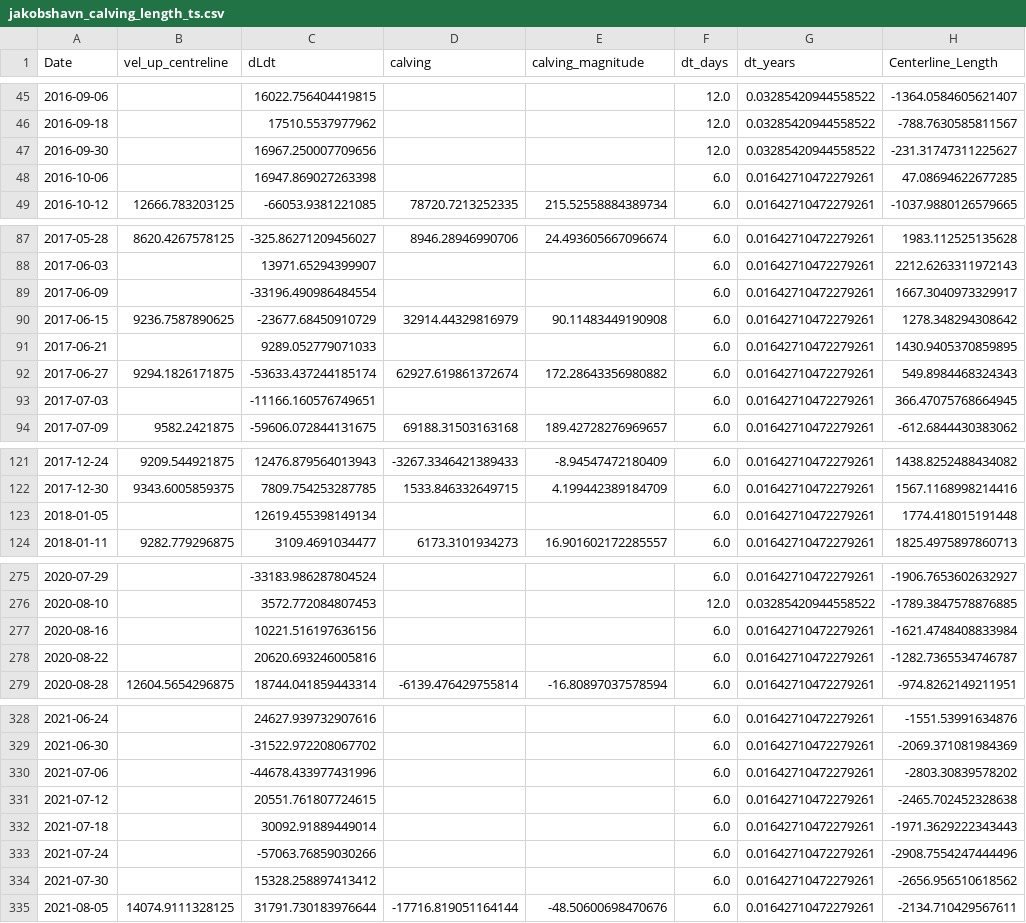
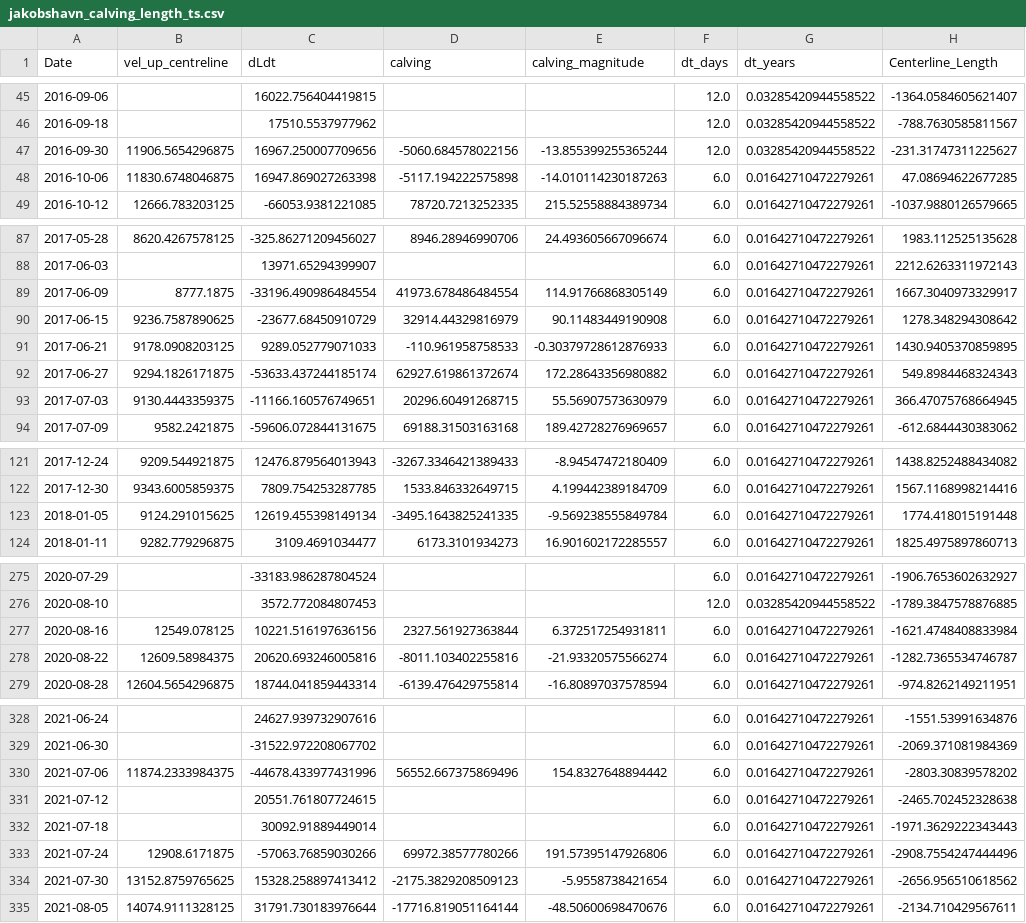
Before and after one commit to sofiasuhinin/Jakobshavn-Isbrae-CalvingStatistics, a CSV file: jakobshavn_calving_length_ts.csv, drawn as a sheet; only a part is shown, gaps mark what is left out; the diff covers the shown part only.

```diff
--- a/jakobshavn_calving_length_ts.csv
+++ b/jakobshavn_calving_length_ts.csv
@@ -46,4 +46,4 @@ Date,vel_up_centreline,dLdt,calving,calving_magnitude,dt_days,dt_years,Centerlin
 2016-09-18,,17510.5537977962,,,12.0,0.03285420944558522,-788.7630585811567
-2016-09-30,,16967.250007709656,,,12.0,0.03285420944558522,-231.31747311225627
-2016-10-06,,16947.869027263398,,,6.0,0.01642710472279261,47.08694622677285
+2016-09-30,11906.5654296875,16967.250007709656,-5060.684578022156,-13.855399255365244,12.0,0.03285420944558522,-231.31747311225627
+2016-10-06,11830.6748046875,16947.869027263398,-5117.194222575898,-14.010114230187263,6.0,0.01642710472279261,47.08694622677285
 2016-10-12,12666.783203125,-66053.9381221085,78720.7213252335,215.52558884389734,6.0,0.01642710472279261,-1037.9880126579665
@@ -88,7 +88,7 @@ Date,vel_up_centreline,dLdt,calving,calving_magnitude,dt_days,dt_years,Centerlin
 2017-06-03,,13971.65294399907,,,6.0,0.01642710472279261,2212.6263311972143
-2017-06-09,,-33196.490986484554,,,6.0,0.01642710472279261,1667.3040973329917
+2017-06-09,8777.1875,-33196.490986484554,41973.678486484554,114.91766868305149,6.0,0.01642710472279261,1667.3040973329917
 2017-06-15,9236.7587890625,-23677.68450910729,32914.44329816979,90.11483449190908,6.0,0.01642710472279261,1278.348294308642
-2017-06-21,,9289.052779071033,,,6.0,0.01642710472279261,1430.9405370859895
+2017-06-21,9178.0908203125,9289.052779071033,-110.961958758533,-0.30379728612876933,6.0,0.01642710472279261,1430.9405370859895
 2017-06-27,9294.1826171875,-53633.437244185174,62927.619861372674,172.28643356980882,6.0,0.01642710472279261,549.8984468324343
-2017-07-03,,-11166.160576749651,,,6.0,0.01642710472279261,366.47075768664945
+2017-07-03,9130.4443359375,-11166.160576749651,20296.60491268715,55.56907573630979,6.0,0.01642710472279261,366.47075768664945
 2017-07-09,9582.2421875,-59606.072844131675,69188.31503163168,189.42728276969657,6.0,0.01642710472279261,-612.6844430383062
@@ -122,3 +122,3 @@ Date,vel_up_centreline,dLdt,calving,calving_magnitude,dt_days,dt_years,Centerlin
 2017-12-30,9343.6005859375,7809.754253287785,1533.846332649715,4.199442389184709,6.0,0.01642710472279261,1567.1168998214416
-2018-01-05,,12619.455398149134,,,6.0,0.01642710472279261,1774.418015191448
+2018-01-05,9124.291015625,12619.455398149134,-3495.1643825241335,-9.569238555849784,6.0,0.01642710472279261,1774.418015191448
 2018-01-11,9282.779296875,3109.4691034477,6173.3101934273,16.901602172285557,6.0,0.01642710472279261,1825.4975897860713
@@ -276,4 +276,4 @@ Date,vel_up_centreline,dLdt,calving,calving_magnitude,dt_days,dt_years,Centerlin
 2020-08-10,,3572.772084807453,,,12.0,0.03285420944558522,-1789.3847578876885
-2020-08-16,,10221.516197636156,,,6.0,0.01642710472279261,-1621.4748408833984
-2020-08-22,,20620.693246005816,,,6.0,0.01642710472279261,-1282.7365534746787
+2020-08-16,12549.078125,10221.516197636156,2327.561927363844,6.372517254931811,6.0,0.01642710472279261,-1621.4748408833984
+2020-08-22,12609.58984375,20620.693246005816,-8011.103402255816,-21.93320575566274,6.0,0.01642710472279261,-1282.7365534746787
 2020-08-28,12604.5654296875,18744.041859443314,-6139.476429755814,-16.80897037578594,6.0,0.01642710472279261,-974.8262149211951
@@ -329,7 +329,7 @@ Date,vel_up_centreline,dLdt,calving,calving_magnitude,dt_days,dt_years,Centerlin
 2021-06-30,,-31522.972208067702,,,6.0,0.01642710472279261,-2069.371081984369
-2021-07-06,,-44678.433977431996,,,6.0,0.01642710472279261,-2803.30839578202
+2021-07-06,11874.2333984375,-44678.433977431996,56552.667375869496,154.8327648894442,6.0,0.01642710472279261,-2803.30839578202
 2021-07-12,,20551.761807724615,,,6.0,0.01642710472279261,-2465.702452328638
 2021-07-18,,30092.91889449014,,,6.0,0.01642710472279261,-1971.3629222343443
-2021-07-24,,-57063.76859030266,,,6.0,0.01642710472279261,-2908.7554247444496
-2021-07-30,,15328.258897413412,,,6.0,0.01642710472279261,-2656.956510618562
+2021-07-24,12908.6171875,-57063.76859030266,69972.38577780266,191.57395147926806,6.0,0.01642710472279261,-2908.7554247444496
+2021-07-30,13152.8759765625,15328.258897413412,-2175.3829208509123,-5.9558738421654,6.0,0.01642710472279261,-2656.956510618562
 2021-08-05,14074.9111328125,31791.730183976644,-17716.819051164144,-48.50600698470676,6.0,0.01642710472279261,-2134.710429567611
```
Also changed, not shown: 9 edited cells elsewhere in this file, 2 other files.
